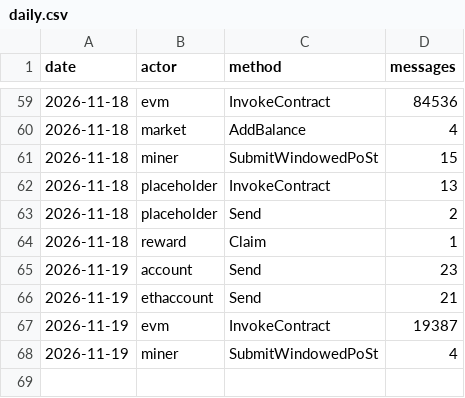
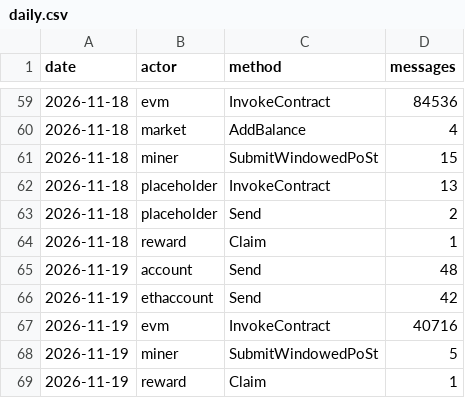
Before and after one commit to dire-states/filecoin-message-mix-data-calibration, a CSV file: daily.csv, drawn as a sheet; only a part is shown, gaps mark what is left out.

```diff
--- a/daily.csv
+++ b/daily.csv
@@ -64,5 +64,6 @@ date,actor,method,messages
 2026-11-18,reward,Claim,1
-2026-11-19,account,Send,23
-2026-11-19,ethaccount,Send,21
-2026-11-19,evm,InvokeContract,19387
-2026-11-19,miner,SubmitWindowedPoSt,4
+2026-11-19,account,Send,48
+2026-11-19,ethaccount,Send,42
+2026-11-19,evm,InvokeContract,40716
+2026-11-19,miner,SubmitWindowedPoSt,5
+2026-11-19,reward,Claim,1
```
Also changed, not shown: days/2026/11/2026-11-19.csv, 2 other files.
